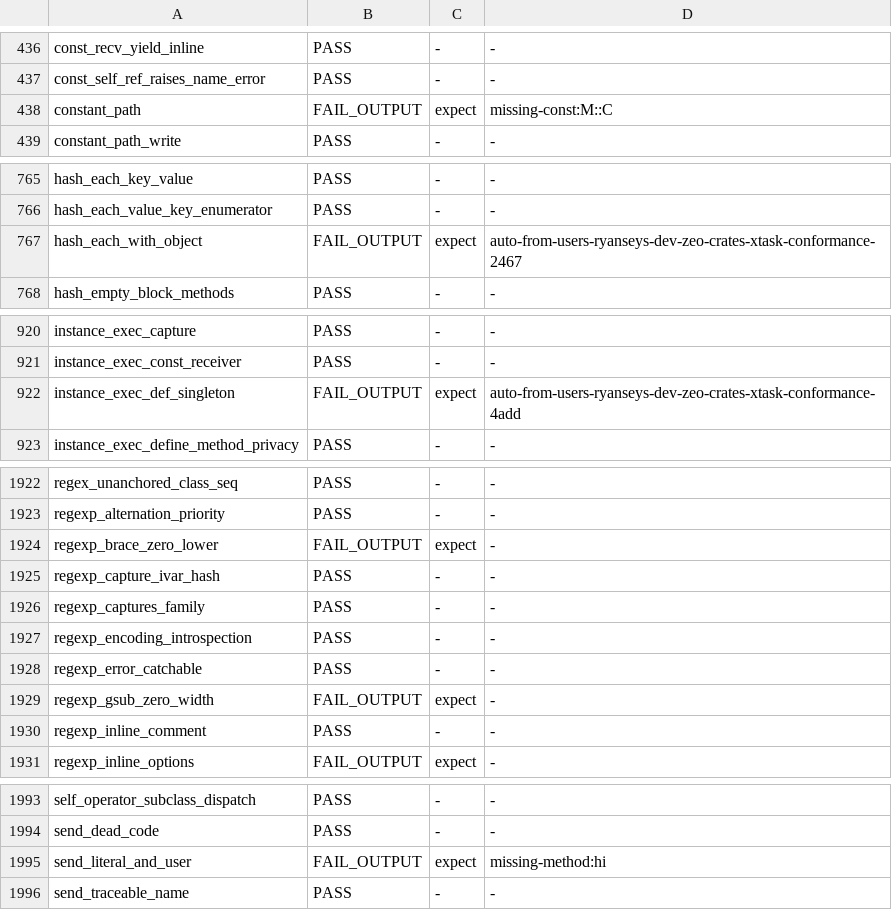
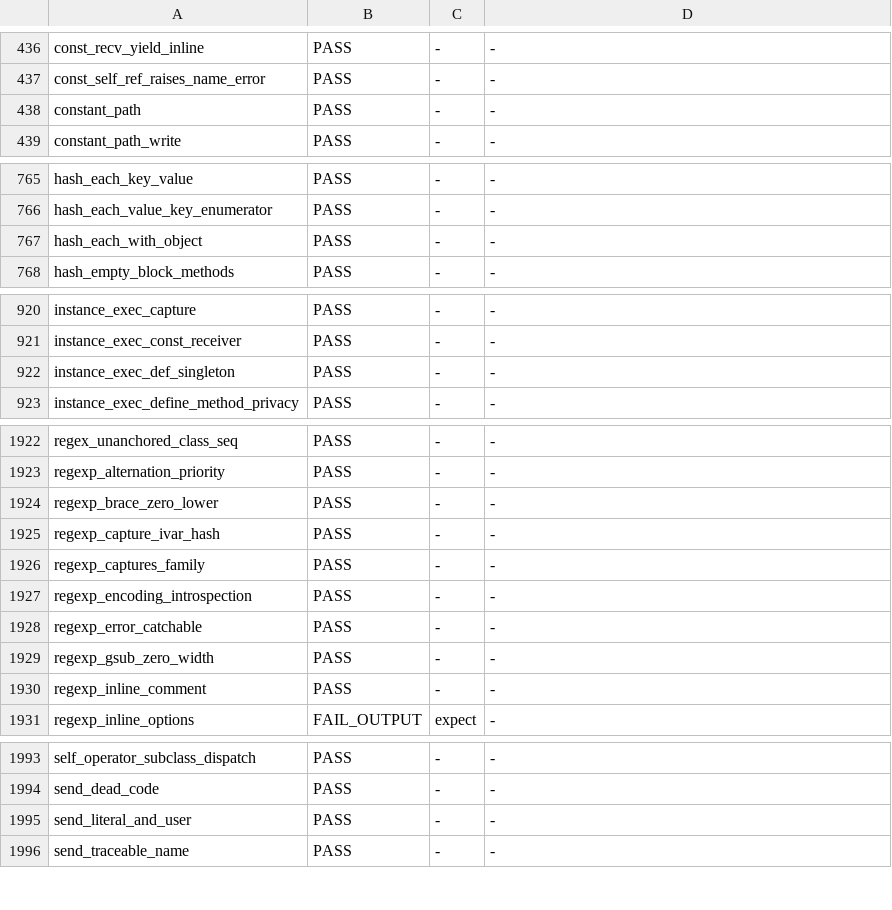
Before and after one commit to ryanseys/zeo, a TSV file: conformance/scoreboard.tsv, drawn as a sheet; only a part is shown, gaps mark what is left out; the diff covers the shown part only.

```diff
--- a/conformance/scoreboard.tsv
+++ b/conformance/scoreboard.tsv
@@ -437,3 +437,3 @@ const_recv_yield_inline	PASS	-	-
 const_self_ref_raises_name_error	PASS	-	-
-constant_path	FAIL_OUTPUT	expect	missing-const:M::C
+constant_path	PASS	-	-
 constant_path_write	PASS	-	-
@@ -766,3 +766,3 @@ hash_each_key_value	PASS	-	-
 hash_each_value_key_enumerator	PASS	-	-
-hash_each_with_object	FAIL_OUTPUT	expect	auto-from-users-ryanseys-dev-zeo-crates-xtask-conformance-2467
+hash_each_with_object	PASS	-	-
 hash_empty_block_methods	PASS	-	-
@@ -921,3 +921,3 @@ instance_exec_capture	PASS	-	-
 instance_exec_const_receiver	PASS	-	-
-instance_exec_def_singleton	FAIL_OUTPUT	expect	auto-from-users-ryanseys-dev-zeo-crates-xtask-conformance-4add
+instance_exec_def_singleton	PASS	-	-
 instance_exec_define_method_privacy	PASS	-	-
@@ -1923,3 +1923,3 @@ regex_unanchored_class_seq	PASS	-	-
 regexp_alternation_priority	PASS	-	-
-regexp_brace_zero_lower	FAIL_OUTPUT	expect	-
+regexp_brace_zero_lower	PASS	-	-
 regexp_capture_ivar_hash	PASS	-	-
@@ -1928,3 +1928,3 @@ regexp_encoding_introspection	PASS	-	-
 regexp_error_catchable	PASS	-	-
-regexp_gsub_zero_width	FAIL_OUTPUT	expect	-
+regexp_gsub_zero_width	PASS	-	-
 regexp_inline_comment	PASS	-	-
@@ -1994,3 +1994,3 @@ self_operator_subclass_dispatch	PASS	-	-
 send_dead_code	PASS	-	-
-send_literal_and_user	FAIL_OUTPUT	expect	missing-method:hi
+send_literal_and_user	PASS	-	-
 send_traceable_name	PASS	-	-
```
Also changed, not shown: 21 edited cells elsewhere in this file, 3 other files.
